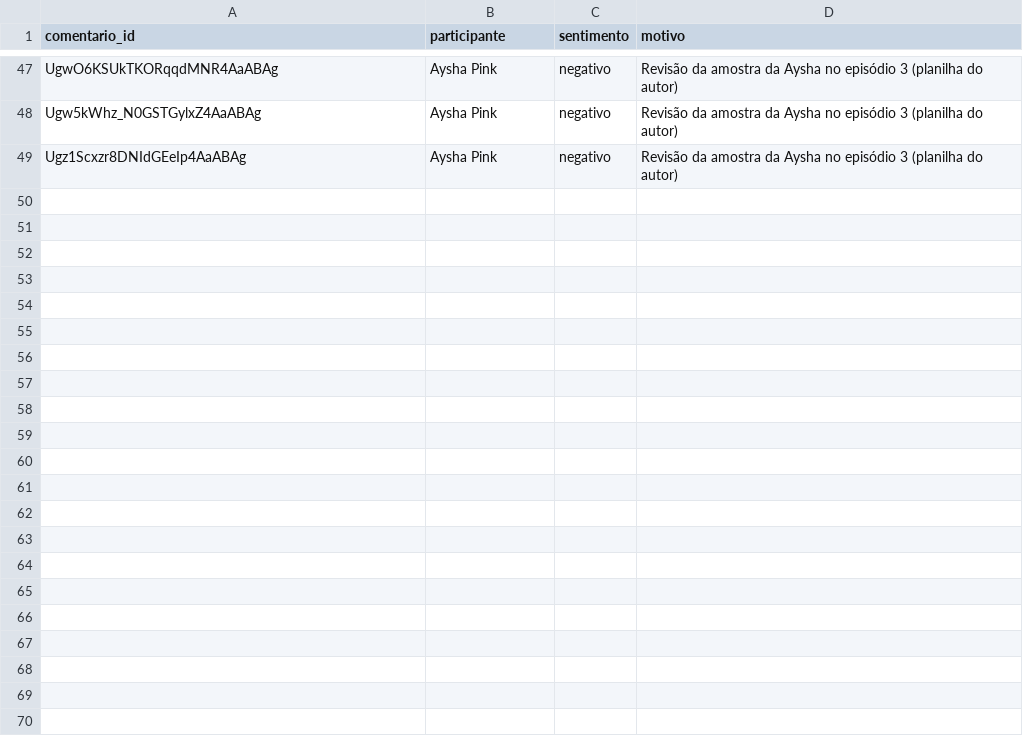
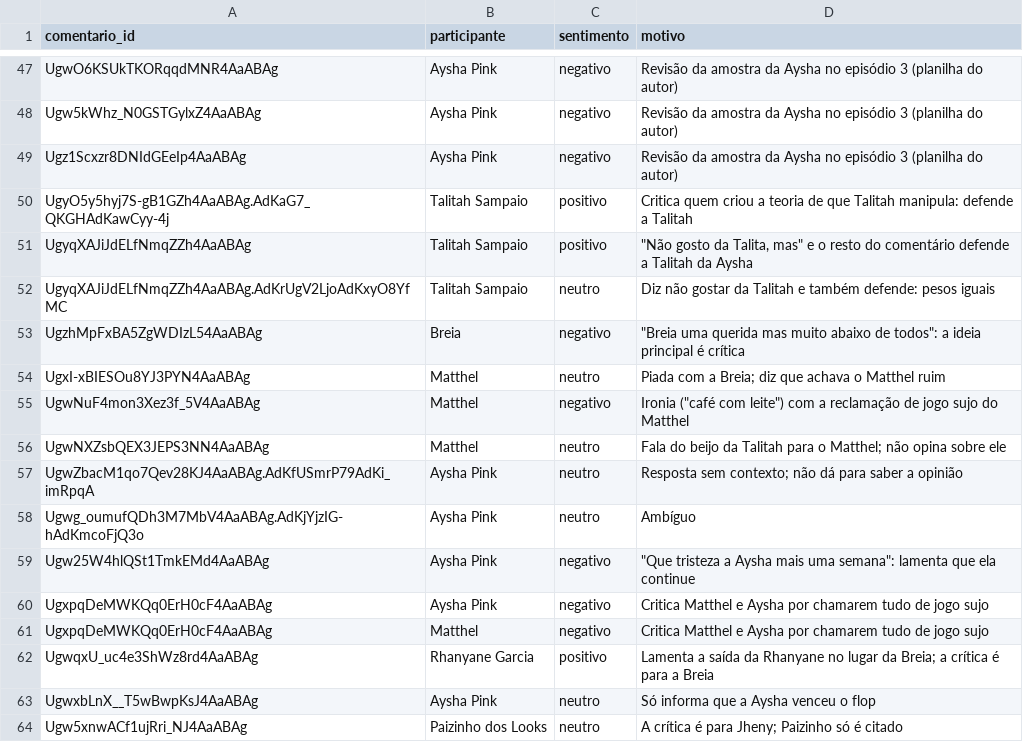
Before and after one commit to aboutgabriel/ouvidoria-do-corrida, a CSV file: dados/correcoes.csv, drawn as a sheet; only a part is shown, gaps mark what is left out.

Commit message:
Episódio 4: dados, textos, previsão e correções na classificação

```diff
--- a/dados/correcoes.csv
+++ b/dados/correcoes.csv
@@ -49 +49,16 @@ Ugw5kWhz_N0GSTGylxZ4AaABAg,Aysha Pink,negativo,Revisão da amostra da Aysha no e
 Ugz1Scxzr8DNIdGEeIp4AaABAg,Aysha Pink,negativo,Revisão da amostra da Aysha no episódio 3 (planilha do autor)
+UgyO5y5hyj7S-gB1GZh4AaABAg.AdKaG7_QKGHAdKawCyy-4j,Talitah Sampaio,positivo,Critica quem criou a teoria de que Talitah manipula: defende a Talitah
+UgyqXAJiJdELfNmqZZh4AaABAg,Talitah Sampaio,positivo,"""Não gosto da Talita, mas"" e o resto do comentário defende a Talitah da Aysha"
+UgyqXAJiJdELfNmqZZh4AaABAg.AdKrUgV2LjoAdKxyO8YfMC,Talitah Sampaio,neutro,Diz não gostar da Talitah e também defende: pesos iguais
+UgzhMpFxBA5ZgWDIzL54AaABAg,Breia,negativo,"""Breia uma querida mas muito abaixo de todos"": a ideia principal é crítica"
+UgxI-xBIESOu8YJ3PYN4AaABAg,Matthel,neutro,Piada com a Breia; diz que achava o Matthel ruim
+UgwNuF4mon3Xez3f_5V4AaABAg,Matthel,negativo,"Ironia (""café com leite"") com a reclamação de jogo sujo do Matthel"
+UgwNXZsbQEX3JEPS3NN4AaABAg,Matthel,neutro,Fala do beijo da Talitah para o Matthel; não opina sobre ele
+UgwZbacM1qo7Qev28KJ4AaABAg.AdKfUSmrP79AdKi_imRpqA,Aysha Pink,neutro,Resposta sem contexto; não dá para saber a opinião
+Ugwg_oumufQDh3M7MbV4AaABAg.AdKjYjzIG-hAdKmcoFjQ3o,Aysha Pink,neutro,Ambíguo
+Ugw25W4hlQSt1TmkEMd4AaABAg,Aysha Pink,negativo,"""Que tristeza a Aysha mais uma semana"": lamenta que ela continue"
+UgxpqDeMWKQq0ErH0cF4AaABAg,Aysha Pink,negativo,Critica Matthel e Aysha por chamarem tudo de jogo sujo
+UgxpqDeMWKQq0ErH0cF4AaABAg,Matthel,negativo,Critica Matthel e Aysha por chamarem tudo de jogo sujo
+UgwqxU_uc4e3ShWz8rd4AaABAg,Rhanyane Garcia,positivo,Lamenta a saída da Rhanyane no lugar da Breia; a crítica é para a Breia
+UgwxbLnX__T5wBwpKsJ4AaABAg,Aysha Pink,neutro,Só informa que a Aysha venceu o flop
+Ugw5xnwACf1ujRri_NJ4AaABAg,Paizinho dos Looks,neutro,A crítica é para Jheny; Paizinho só é citado
```
Also changed, not shown: dados/citacoes_ocultas.csv, dados/resultados.csv, 14 other files.
